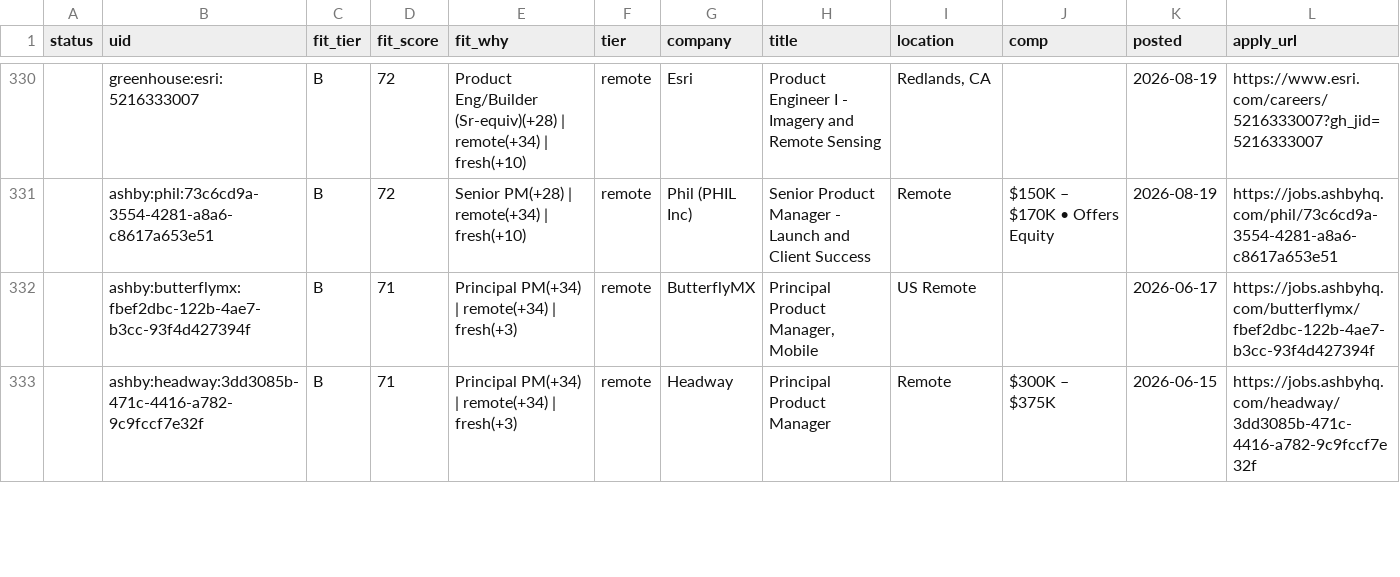
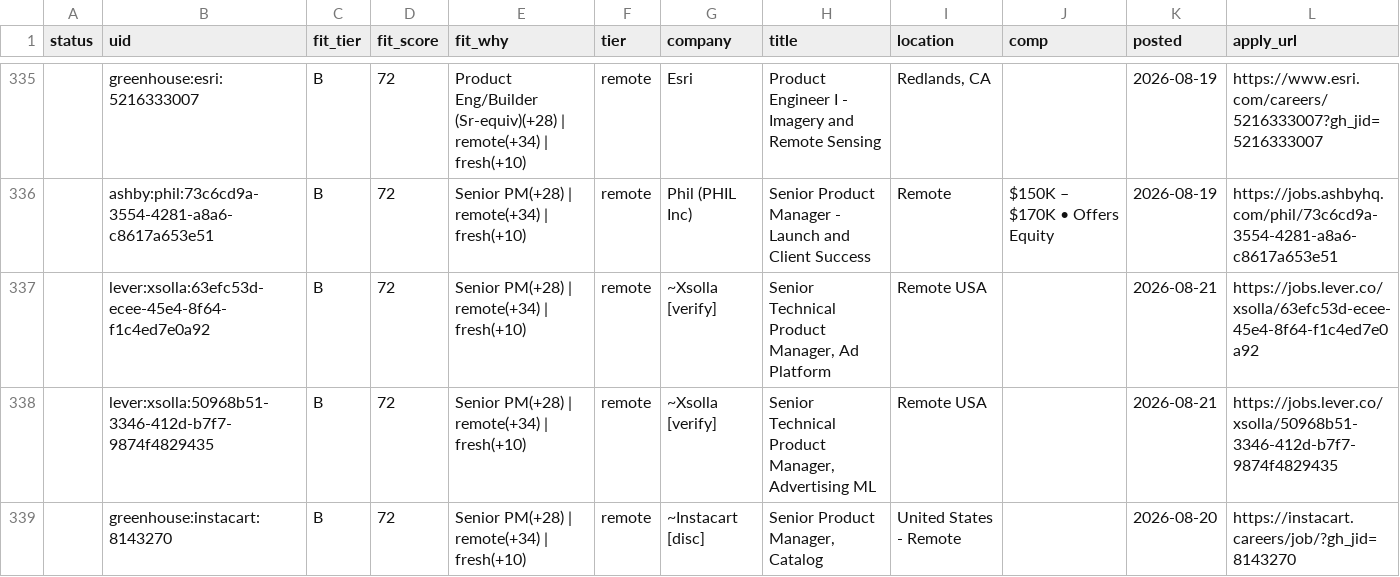
Before and after one commit to tyler-aston/jobsearch-starter, a CSV file: out/me_new_roles.csv, drawn as a sheet; only a part is shown, gaps mark what is left out; the shorter side is filled out with more unchanged rows; the diff covers the shown part only.

```diff
--- a/out/me_new_roles.csv
+++ b/out/me_new_roles.csv
@@ -331 +336,4 @@ status,uid,fit_tier,fit_score,fit_why,tier,company,title,location,comp,posted,ap
 ,ashby:phil:73c6cd9a-3554-4281-a8a6-c8617a653e51,B,72,Senior PM(+28) | remote(+34) | fresh(+10),remote,Phil (PHIL Inc),Senior Product Manager - Launch and Client Success,Remote,$150K – $170K • Offers Equity,2026-08-19,https://jobs.ashbyhq.com/phil/73c6cd9a-3554-4281-a8a6-c8617a653e51
+,lever:xsolla:63efc53d-ecee-45e4-8f64-f1c4ed7e0a92,B,72,Senior PM(+28) | remote(+34) | fresh(+10),remote,~Xsolla [verify],"Senior Technical Product Manager, Ad Platform",Remote USA,,2026-08-21,https://jobs.lever.co/xsolla/63efc53d-ecee-45e4-8f64-f1c4ed7e0a92
+,lever:xsolla:50968b51-3346-412d-b7f7-9874f4829435,B,72,Senior PM(+28) | remote(+34) | fresh(+10),remote,~Xsolla [verify],"Senior Technical Product Manager, Advertising ML",Remote USA,,2026-08-21,https://jobs.lever.co/xsolla/50968b51-3346-412d-b7f7-9874f4829435
+,greenhouse:instacart:8143270,B,72,Senior PM(+28) | remote(+34) | fresh(+10),remote,~Instacart [disc],"Senior Product Manager, Catalog",United States - Remote,,2026-08-20,https://instacart.careers/job/?gh_jid=8143270
```
Also changed, not shown: 13 added rows and 3 edited cells elsewhere in this file, 1 other file.
